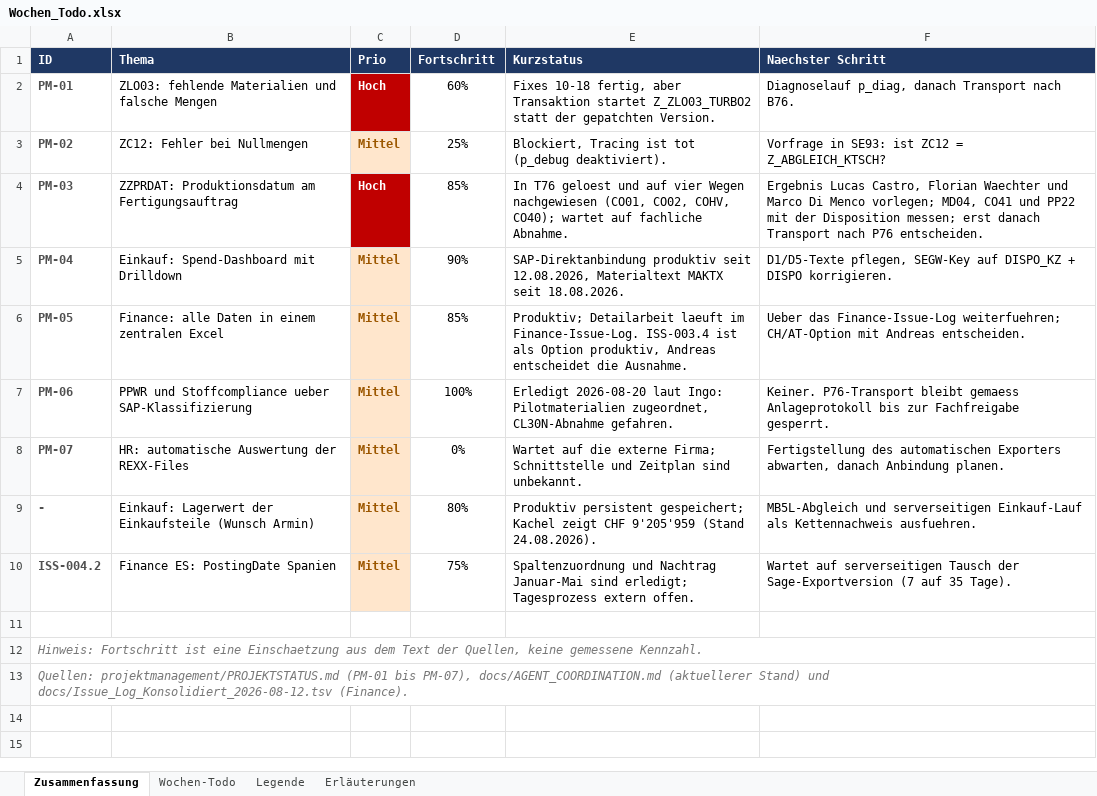
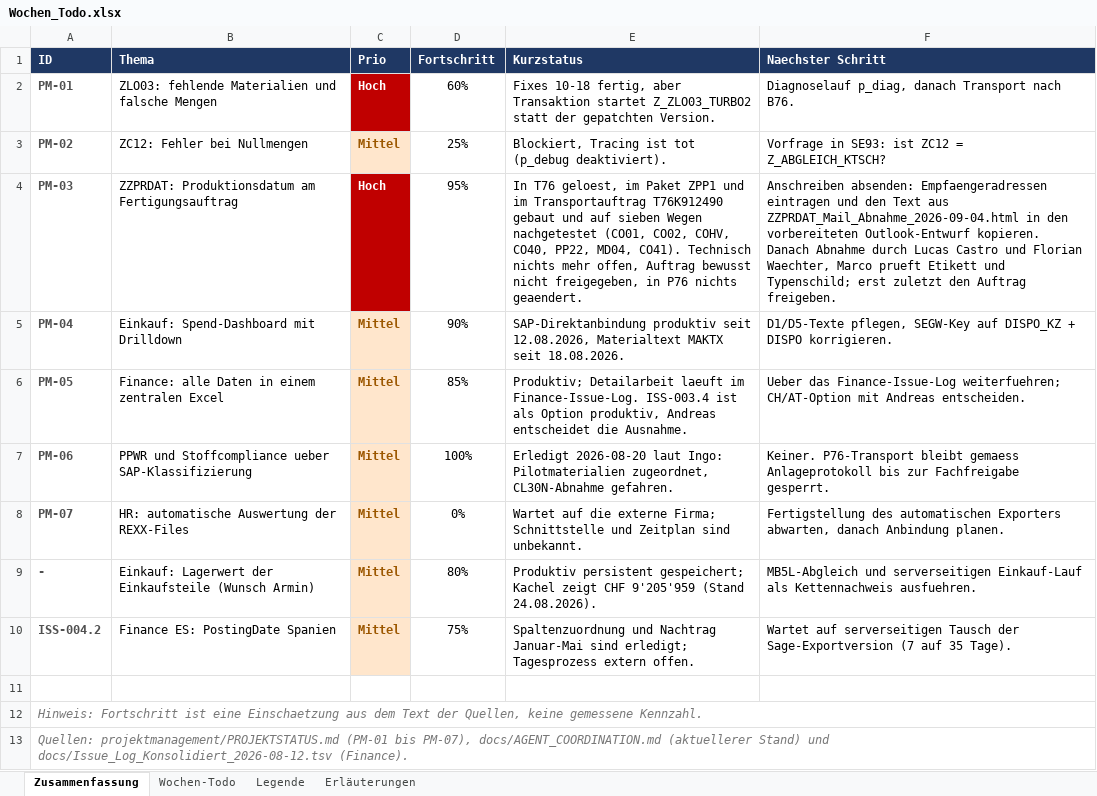
Before and after one commit to metacube2/Ai, an Excel workbook: TrafagSalesExporter/projektmanagement/Wochen_Todo.xlsx, sheet Zusammenfassung, drawn as a sheet; values as stored, in another font and other column widths than the file's, no borders; conditional formats not drawn; the diff names each change by its address in the sheet, - before the commit and + after, or states it on an @@ line.

```diff
--- a/TrafagSalesExporter/projektmanagement/Wochen_Todo.xlsx (sheet Zusammenfassung)
+++ b/TrafagSalesExporter/projektmanagement/Wochen_Todo.xlsx (sheet Zusammenfassung)
-D4 (Fortschritt): 85%
+D4 (Fortschritt): 95%
-E4 (Kurzstatus): In T76 geloest und auf vier Wegen nachgewiesen (CO01, CO02, COHV, CO40); wartet auf fachliche Abnahme.
+E4 (Kurzstatus): In T76 geloest, im Paket ZPP1 und im Transportauftrag T76K912490 gebaut und auf sieben Wegen nachgetestet (CO01, CO02, COHV, CO40, PP22, MD04, CO41). Technisch nichts mehr offen, Auftrag bewusst nicht freigegeben, in P76 nichts geaendert.
-F4 (Naechster Schritt): Ergebnis Lucas Castro, Florian Waechter und Marco Di Menco vorlegen; MD04, CO41 und PP22 mit der Disposition messen; erst danach Transport nach P76 entscheiden.
+F4 (Naechster Schritt): Anschreiben absenden: Empfaengeradressen eintragen und den Text aus ZZPRDAT_Mail_Abnahme_2026-09-04.html in den vorbereiteten Outlook-Entwurf kopieren. Danach Abnahme durch Lucas Castro und Florian Waechter, Marco prueft Etikett und Typenschild; erst zuletzt den Auftrag freigeben.
```
Also changed, not shown: sheet Erläuterungen, sheet Wochen-Todo, 4 other files.
